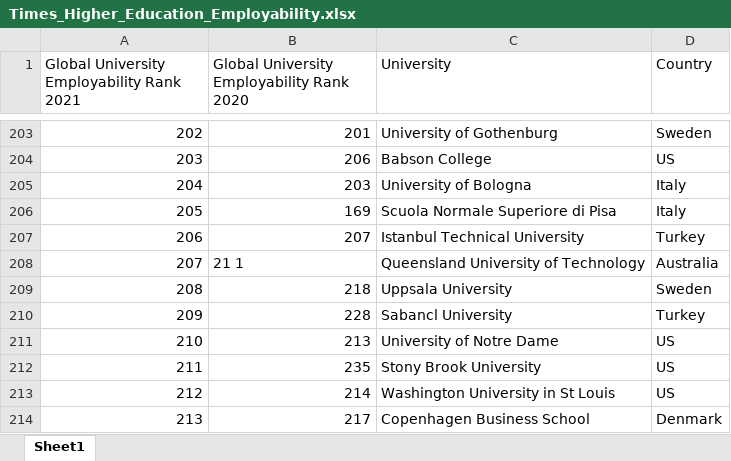
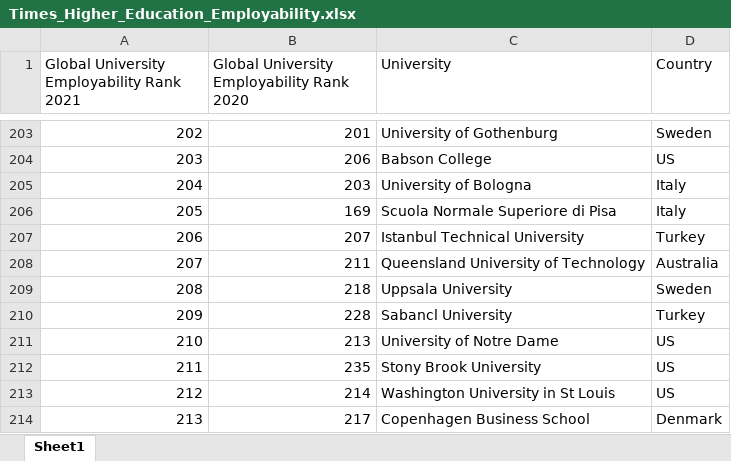
Before and after one commit to FixItChris/DATA1902, an Excel workbook: Selected/Employability/Times_Higher_Education_Employability.xlsx, sheet Sheet1, drawn as a sheet; only a part is shown, gaps mark what is left out; values as stored, in another font and other column widths than the file's, no borders; the diff names each change by its address in the sheet, - before the commit and + after, or states it on an @@ line.

Commit message:
Adding employability

```diff
--- a/Selected/Employability/Times_Higher_Education_Employability.xlsx (sheet Sheet1)
+++ b/Selected/Employability/Times_Higher_Education_Employability.xlsx (sheet Sheet1)
-B208: 21 1
+B208: 211
```
Also changed, not shown: 4 other files.
